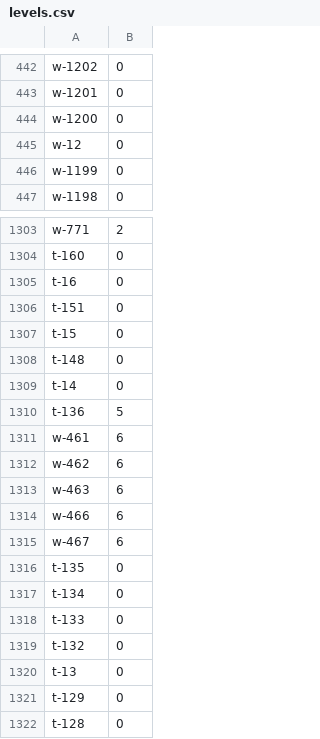
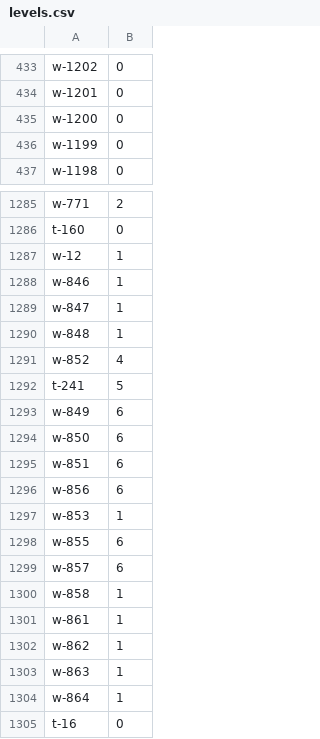
Before and after one commit to tsdye/lkfs-nantes, a CSV file: levels.csv, drawn as a sheet; only a part is shown, gaps mark what is left out; the shorter side is filled out with more unchanged rows; the diff covers the shown part only.

```diff
--- a/levels.csv
+++ b/levels.csv
@@ -444,3 +435,2 @@ w-1201,0
 w-1200,0
-w-12,0
 w-1199,0
@@ -1304,2 +1286,20 @@ w-771,2
 t-160,0
+w-12,1
+w-846,1
+w-847,1
+w-848,1
+w-852,4
+t-241,5
+w-849,6
+w-850,6
+w-851,6
+w-856,6
+w-853,1
+w-855,6
+w-857,6
+w-858,1
+w-861,1
+w-862,1
+w-863,1
+w-864,1
 t-16,0
```
Also changed, not shown: 9 removed rows elsewhere in this file, csv/lkfs-edges.csv, 4 other files.
